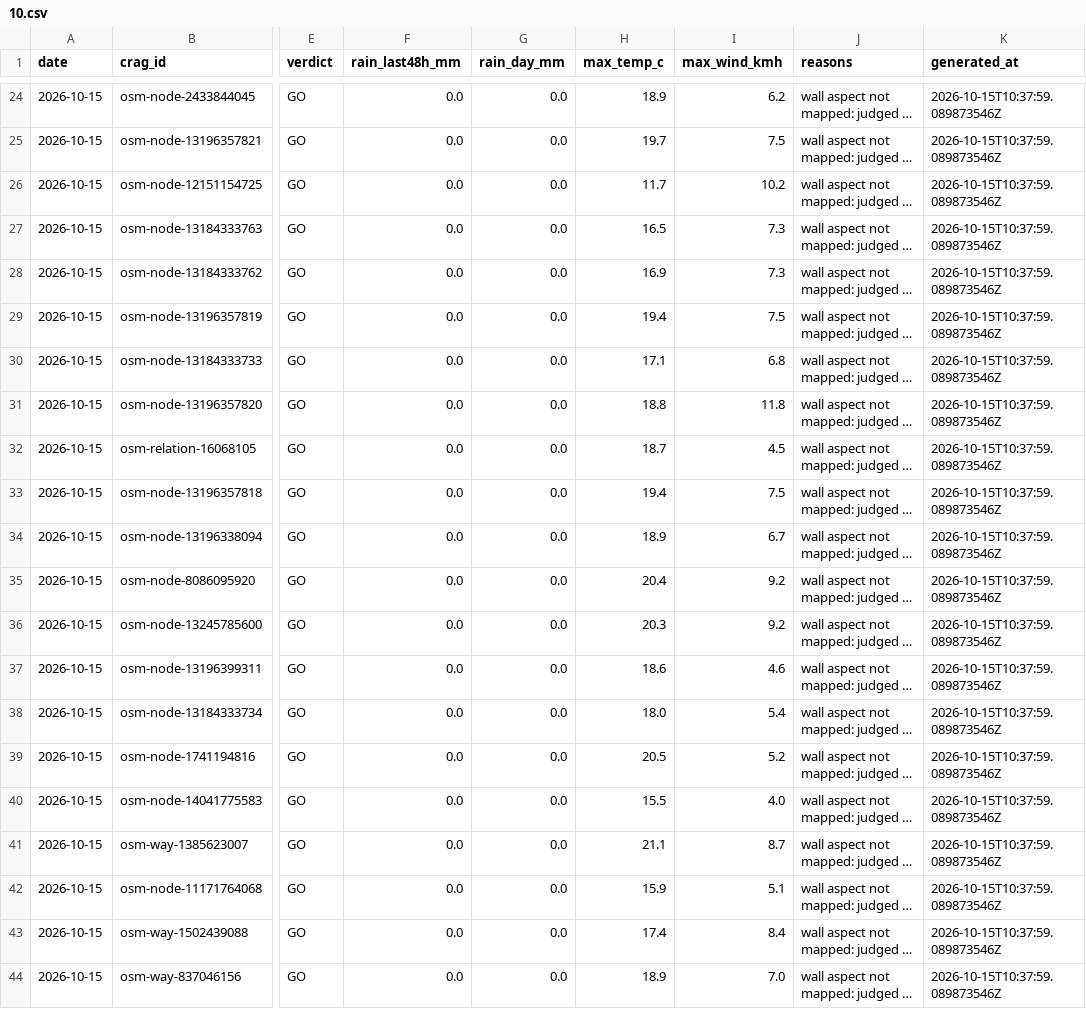
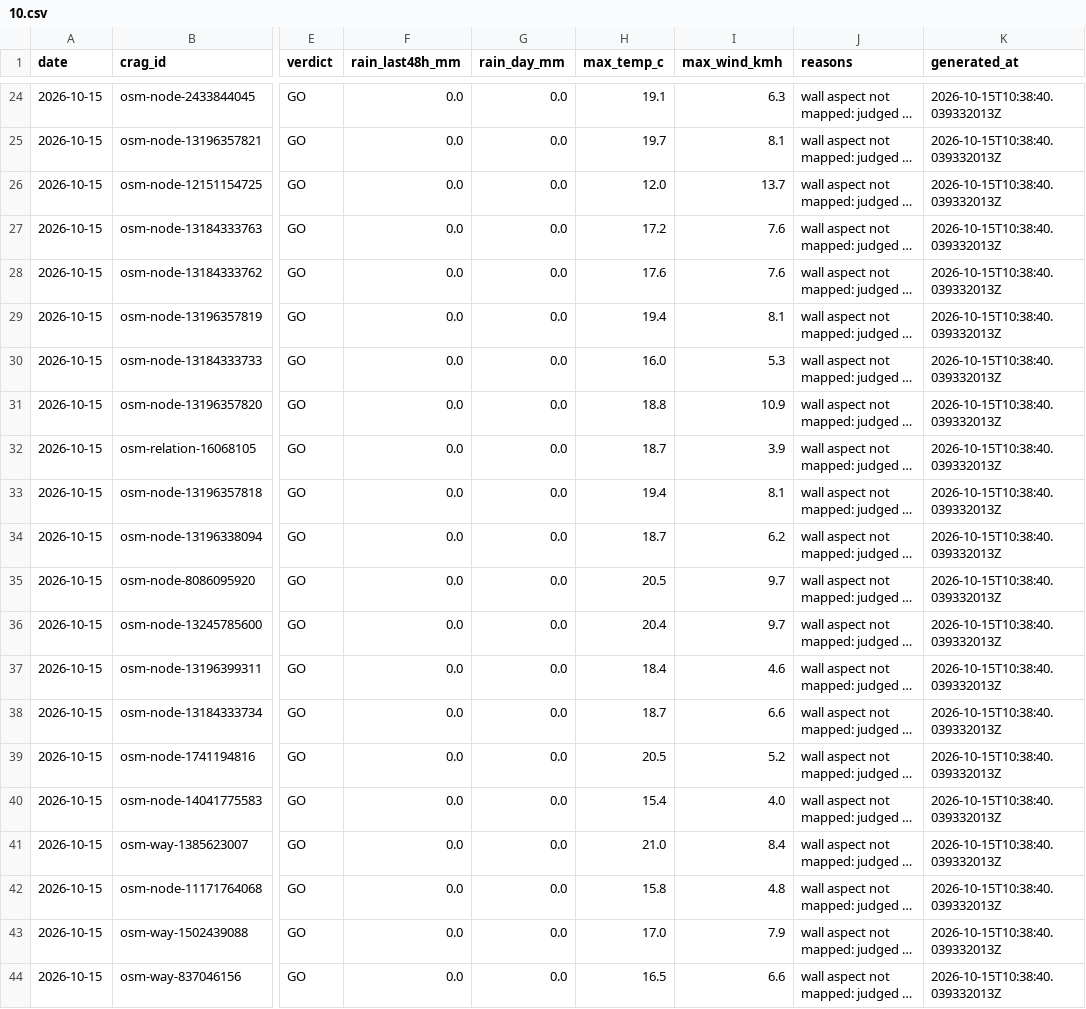
Before and after one commit to Allan-Nava/cragcast, a CSV file: 2026/10.csv, drawn as a sheet; only a part is shown, gaps mark what is left out; long unchanged cells end in …; the diff covers the shown part only; the diff names each change by its address in the sheet, - before the commit and + after, or states it on an @@ line.

```diff
--- a/2026/10.csv
+++ b/2026/10.csv
-H24 (max_temp_c): 18.9
+H24 (max_temp_c): 19.1
-I24 (max_wind_kmh): 6.2
+I24 (max_wind_kmh): 6.3
-K24:K44 (generated_at): 2026-10-15T10:37:59.089873546Z
+K24:K44 (generated_at): 2026-10-15T10:38:40.039332013Z
-I25 (max_wind_kmh): 7.5
+I25 (max_wind_kmh): 8.1
-H26 (max_temp_c): 11.7
+H26 (max_temp_c): 12.0
-I26 (max_wind_kmh): 10.2
+I26 (max_wind_kmh): 13.7
-H27 (max_temp_c): 16.5
+H27 (max_temp_c): 17.2
-I27:I28 (max_wind_kmh): 7.3
+I27:I28 (max_wind_kmh): 7.6
-H28 (max_temp_c): 16.9
+H28 (max_temp_c): 17.6
-I29 (max_wind_kmh): 7.5
+I29 (max_wind_kmh): 8.1
-H30 (max_temp_c): 17.1
+H30 (max_temp_c): 16.0
-I30 (max_wind_kmh): 6.8
+I30 (max_wind_kmh): 5.3
-I31 (max_wind_kmh): 11.8
+I31 (max_wind_kmh): 10.9
-I32 (max_wind_kmh): 4.5
+I32 (max_wind_kmh): 3.9
-I33 (max_wind_kmh): 7.5
+I33 (max_wind_kmh): 8.1
-H34 (max_temp_c): 18.9
+H34 (max_temp_c): 18.7
-I34 (max_wind_kmh): 6.7
+I34 (max_wind_kmh): 6.2
-H35 (max_temp_c): 20.4
+H35 (max_temp_c): 20.5
-I35:I36 (max_wind_kmh): 9.2
+I35:I36 (max_wind_kmh): 9.7
-H36 (max_temp_c): 20.3
+H36 (max_temp_c): 20.4
-H37 (max_temp_c): 18.6
+H37 (max_temp_c): 18.4
-H38 (max_temp_c): 18.0
+H38 (max_temp_c): 18.7
-I38 (max_wind_kmh): 5.4
+I38 (max_wind_kmh): 6.6
-H40 (max_temp_c): 15.5
+H40 (max_temp_c): 15.4
-H41 (max_temp_c): 21.1
+H41 (max_temp_c): 21.0
-I41 (max_wind_kmh): 8.7
+I41 (max_wind_kmh): 8.4
-H42 (max_temp_c): 15.9
+H42 (max_temp_c): 15.8
-I42 (max_wind_kmh): 5.1
+I42 (max_wind_kmh): 4.8
-H43 (max_temp_c): 17.4
+H43 (max_temp_c): 17.0
-I43 (max_wind_kmh): 8.4
+I43 (max_wind_kmh): 7.9
-H44 (max_temp_c): 18.9
+H44 (max_temp_c): 16.5
-I44 (max_wind_kmh): 7.0
+I44 (max_wind_kmh): 6.6
```
Also changed, not shown: 126 edited cells elsewhere in this file.
